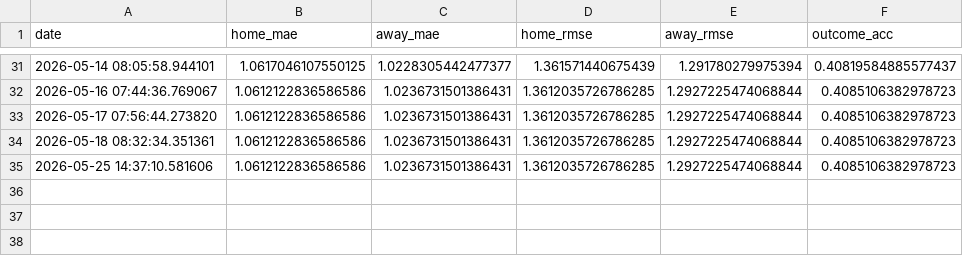
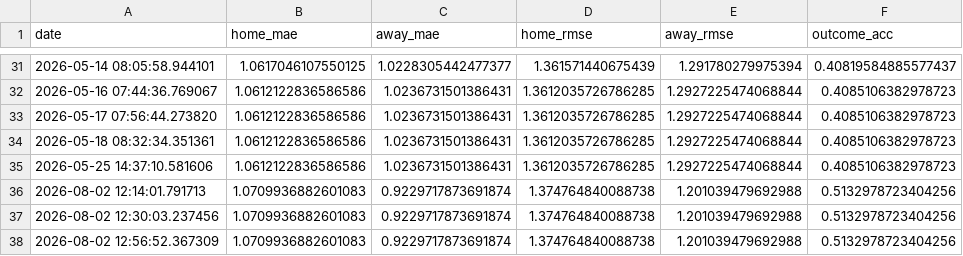
Before and after one commit to gmalbert/premier-league, a CSV file: data_files/poisson_metrics_history.csv, drawn as a sheet; only a part is shown, gaps mark what is left out; the diff names each change by its address in the sheet, - before the commit and + after, or states it on an @@ line.

```diff
--- a/data_files/poisson_metrics_history.csv
+++ b/data_files/poisson_metrics_history.csv
+row 36: 2026-08-02 12:14:01.791713 | 1.0709936882601083 | 0.9229717873691874 | 1.374764840088738 | 1.201039479692988 | 0.5132978723404256
+row 37: 2026-08-02 12:30:03.237456 | 1.0709936882601083 | 0.9229717873691874 | 1.374764840088738 | 1.201039479692988 | 0.5132978723404256
+row 38: 2026-08-02 12:56:52.367309 | 1.0709936882601083 | 0.9229717873691874 | 1.374764840088738 | 1.201039479692988 | 0.5132978723404256
```
Also changed, not shown: data_files/all_teams.csv, data_files/upcoming_predictions.csv, 35 other files.
